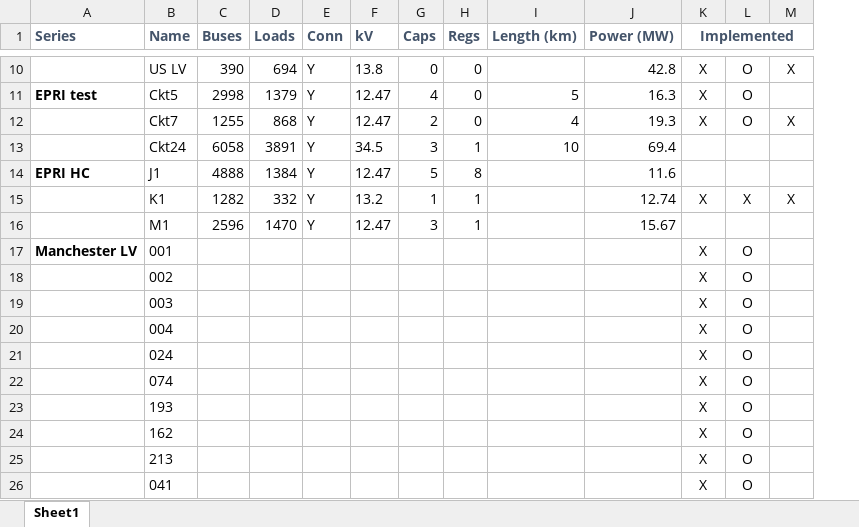
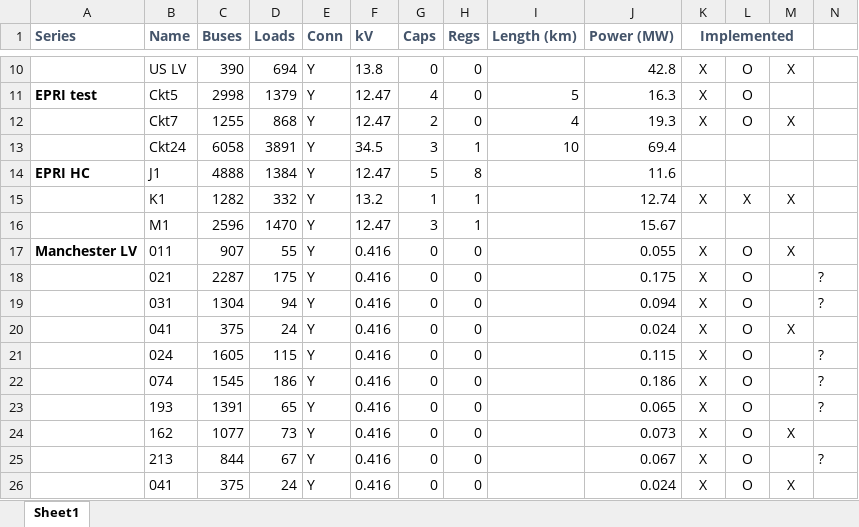
Before and after one commit to Constancellc/epg-psopt, an Excel workbook: ptech18/ieee_tn/distribution_circuits.xlsx, sheet Sheet1, drawn as a sheet; only a part is shown, gaps mark what is left out; values as stored, in another font and other column widths than the file's, no borders; conditional formats not drawn; removed rows and columns are numbered as before the commit, all else as after; the diff covers the shown part only; the diff names each change by its address in the sheet, - before the commit and + after, or states it on an @@ line.

```diff
--- a/ptech18/ieee_tn/distribution_circuits.xlsx (sheet Sheet1)
+++ b/ptech18/ieee_tn/distribution_circuits.xlsx (sheet Sheet1)
+column N, rows 21-25: ? | ? | ? |  | ?
-row 17: Manchester LV | 001 |  |  |  |  |  |  |  |  | X | O
-row 18:  | 002 |  |  |  |  |  |  |  |  | X | O
-row 19:  | 003 |  |  |  |  |  |  |  |  | X | O
-row 20:  | 004 |  |  |  |  |  |  |  |  | X | O
+row 17: Manchester LV | 011 | 907 | 55 | Y | 0.416 | 0 | 0 |  | 0.055 | X | O | X
+row 18:  | 021 | 2287 | 175 | Y | 0.416 | 0 | 0 |  | 0.175 | X | O |  | ?
+row 19:  | 031 | 1304 | 94 | Y | 0.416 | 0 | 0 |  | 0.094 | X | O |  | ?
+row 20:  | 041 | 375 | 24 | Y | 0.416 | 0 | 0 |  | 0.024 | X | O | X
-C21 (Buses): (empty)
+C21 (Buses): 1605
-D21 (Loads): (empty)
+D21 (Loads): 115
-E21:E26 (Conn): (empty)
+E21:E26 (Conn): Y
-F21:F26 (kV): (empty)
+F21:F26 (kV): 0.416
-G21:G26 (Caps): (empty)
+G21:G26 (Caps): 0
-H21:H26 (Regs): (empty)
+H21:H26 (Regs): 0
-J21 (Power (MW)): (empty)
+J21 (Power (MW)): 0.115
-C22 (Buses): (empty)
+C22 (Buses): 1545
-D22 (Loads): (empty)
+D22 (Loads): 186
-J22 (Power (MW)): (empty)
+J22 (Power (MW)): 0.186
-C23 (Buses): (empty)
+C23 (Buses): 1391
-D23 (Loads): (empty)
+D23 (Loads): 65
-J23 (Power (MW)): (empty)
+J23 (Power (MW)): 0.065
-C24 (Buses): (empty)
+C24 (Buses): 1077
-D24 (Loads): (empty)
+D24 (Loads): 73
-J24 (Power (MW)): (empty)
+J24 (Power (MW)): 0.073
-M24: (empty)
+M24: X
-C25 (Buses): (empty)
+C25 (Buses): 844
-D25 (Loads): (empty)
+D25 (Loads): 67
-J25 (Power (MW)): (empty)
+J25 (Power (MW)): 0.067
-C26 (Buses): (empty)
+C26 (Buses): 375
-D26 (Loads): (empty)
+D26 (Loads): 24
-J26 (Power (MW)): (empty)
+J26 (Power (MW)): 0.024
-M26: (empty)
+M26: X
```
Also changed, not shown: 3 added rows elsewhere in this sheet, 4 other files.
